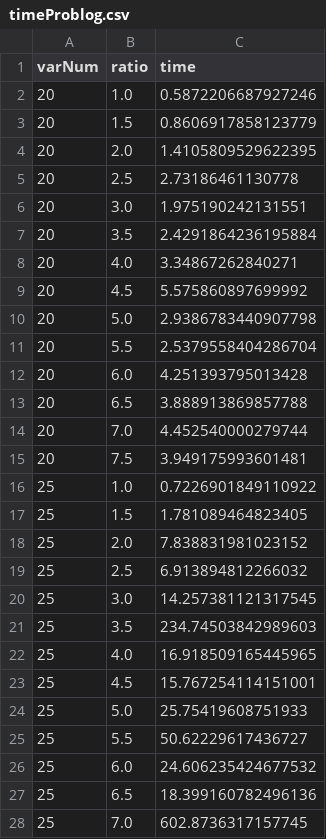
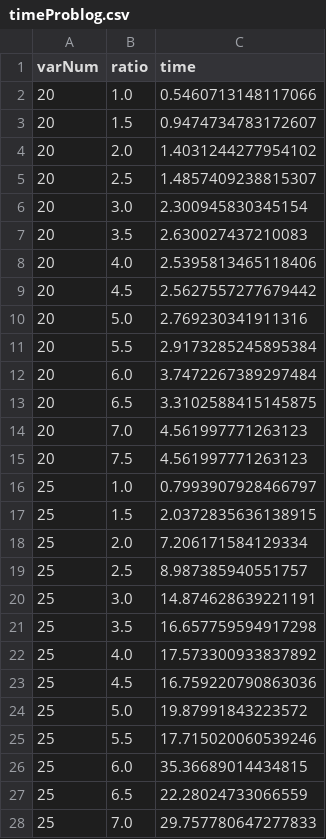
Before and after one commit to val97/tesi, a CSV file: timeProblog.csv, drawn as a sheet; only a part is shown; the diff covers the shown part only.

```diff
--- a/timeProblog.csv
+++ b/timeProblog.csv
@@ -1,28 +1,28 @@
 varNum,ratio,time
-20, 1.0, 0.5872206687927246
-20, 1.5, 0.8606917858123779
-20, 2.0, 1.4105809529622395
-20, 2.5, 2.73186461130778
-20, 3.0, 1.975190242131551
-20, 3.5, 2.4291864236195884
-20, 4.0, 3.34867262840271
-20, 4.5, 5.575860897699992
-20, 5.0, 2.9386783440907798
-20, 5.5, 2.5379558404286704
-20, 6.0, 4.251393795013428
-20, 6.5, 3.888913869857788
-20, 7.0, 4.452540000279744
-20, 7.5, 3.949175993601481
-25, 1.0, 0.7226901849110922
-25, 1.5, 1.781089464823405
-25, 2.0, 7.838831981023152
-25, 2.5, 6.913894812266032
-25, 3.0, 14.257381121317545
-25, 3.5, 234.74503842989603
-25, 4.0, 16.918509165445965
-25, 4.5, 15.767254114151001
-25, 5.0, 25.75419608751933
-25, 5.5, 50.62229617436727
-25, 6.0, 24.606235424677532
-25, 6.5, 18.399160782496136
-25, 7.0, 602.8736317157745
+20, 1.0, 0.5460713148117066
+20, 1.5, 0.9474734783172607
+20, 2.0, 1.4031244277954102
+20, 2.5, 1.4857409238815307
+20, 3.0, 2.300945830345154
+20, 3.5, 2.630027437210083
+20, 4.0, 2.5395813465118406
+20, 4.5, 2.5627557277679442
+20, 5.0, 2.769230341911316
+20, 5.5, 2.9173285245895384
+20, 6.0, 3.7472267389297484
+20, 6.5, 3.3102588415145875
+20, 7.0, 4.561997771263123
+20, 7.5, 4.561997771263123
+25, 1.0, 0.7993907928466797
+25, 1.5, 2.0372835636138915
+25, 2.0, 7.206171584129334
+25, 2.5, 8.987385940551757
+25, 3.0, 14.874628639221191
+25, 3.5, 16.657759594917298
+25, 4.0, 17.573300933837892
+25, 4.5, 16.759220790863036
+25, 5.0, 19.87991843223572
+25, 5.5, 17.715020060539246
+25, 6.0, 35.36689014434815
+25, 6.5, 22.28024733066559
+25, 7.0, 29.757780647277833
```
Also changed, not shown: 56 edited cells elsewhere in this file, 2 other files.
